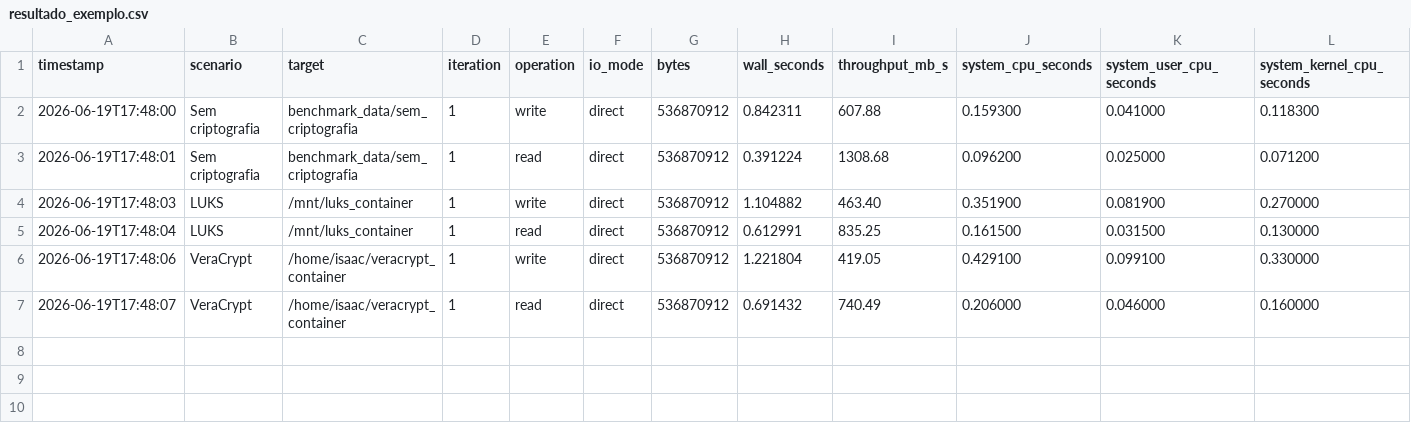
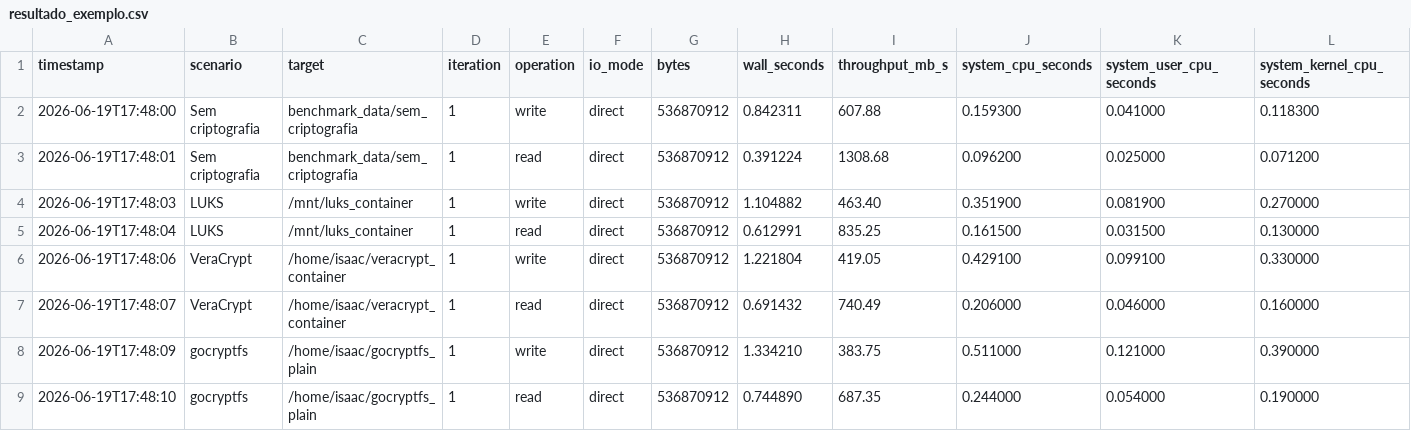
Before and after one commit to nayetdet/storage-encryption-benchmark, a CSV file: exemplos/resultado_exemplo.csv, drawn as a sheet; only a part is shown; rows hold the shown columns only; the diff names each change by its address in the sheet, - before the commit and + after, or states it on an @@ line.

```diff
--- a/exemplos/resultado_exemplo.csv
+++ b/exemplos/resultado_exemplo.csv
+row 8: 2026-06-19T17:48:09 | gocryptfs | /home/isaac/gocryptfs_plain | 1 | write | direct | 536870912 | 1.334210 | 383.75 | 0.511000 | 0.121000 | 0.390000
+row 9: 2026-06-19T17:48:10 | gocryptfs | /home/isaac/gocryptfs_plain | 1 | read | direct | 536870912 | 0.744890 | 687.35 | 0.244000 | 0.054000 | 0.190000
```
Also changed, not shown: results/benchmark.csv, results/resumo_estatistico.csv, 12 other files.
